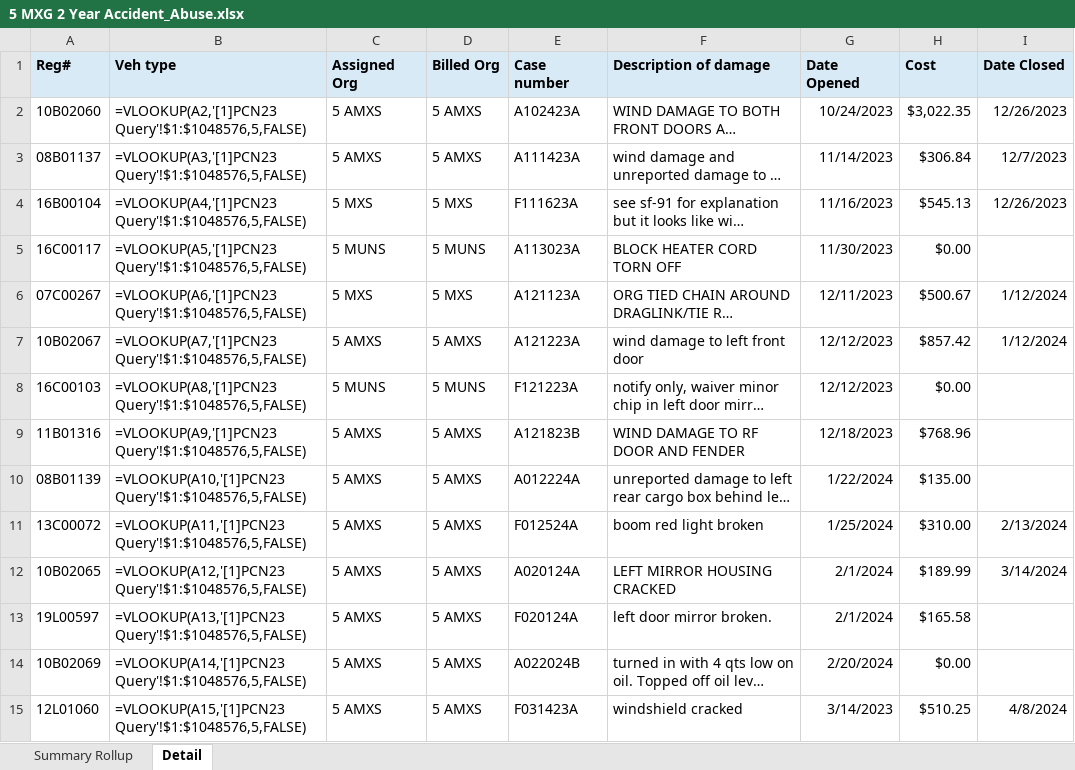
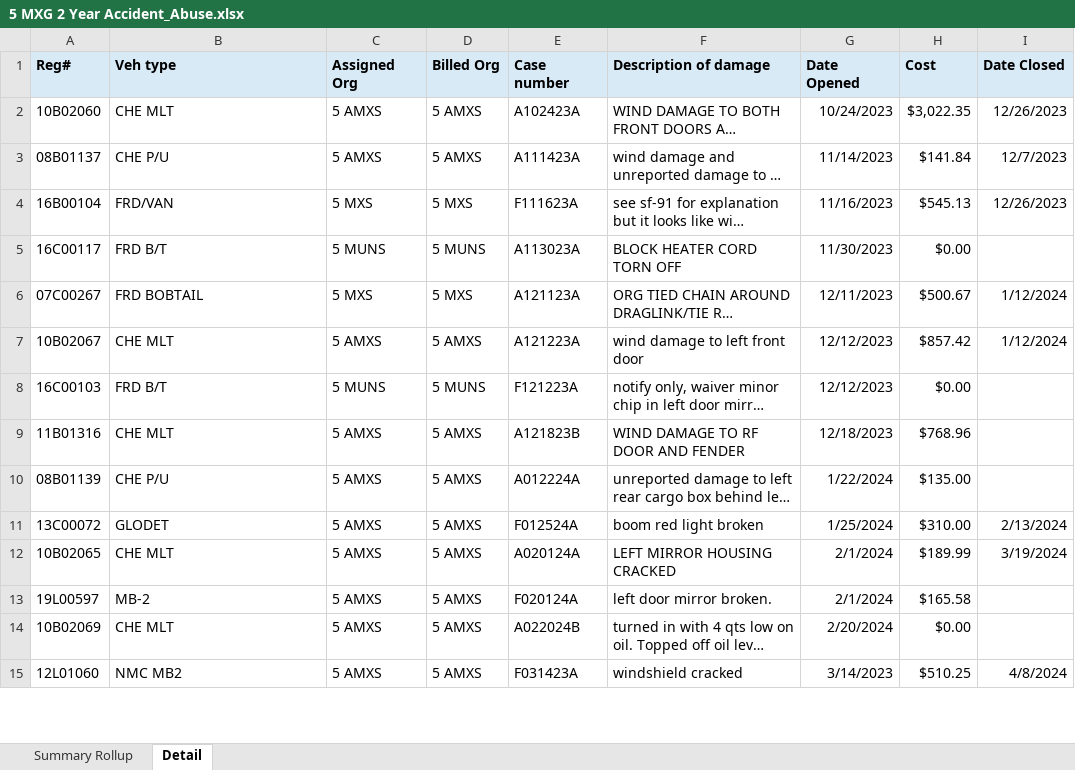
Before and after one commit to ScheelJW/acc-abuse, an Excel workbook: 5 MXG 2 Year Accident_Abuse.xlsx, sheet Detail, drawn as a sheet; only a part is shown; long unchanged cells end in …; values as stored, in another font and other column widths than the file's, no borders; formulas without a stored value are shown as written; table styles not drawn; the diff covers the shown part only; the diff names each change by its address in the sheet, - before the commit and + after, or states it on an @@ line.

```diff
--- a/5 MXG 2 Year Accident_Abuse.xlsx (sheet Detail)
+++ b/5 MXG 2 Year Accident_Abuse.xlsx (sheet Detail)
-B2 (Veh type): =VLOOKUP(A2,'[1]PCN23 Query'!$1:$1048576,5,FALSE)
+B2 (Veh type): CHE MLT
-B3 (Veh type): =VLOOKUP(A3,'[1]PCN23 Query'!$1:$1048576,5,FALSE)
+B3 (Veh type): CHE P/U
-H3 (Cost): $306.84
+H3 (Cost): $141.84
-B4 (Veh type): =VLOOKUP(A4,'[1]PCN23 Query'!$1:$1048576,5,FALSE)
+B4 (Veh type): FRD/VAN
-B5 (Veh type): =VLOOKUP(A5,'[1]PCN23 Query'!$1:$1048576,5,FALSE)
+B5 (Veh type): FRD B/T
-B6 (Veh type): =VLOOKUP(A6,'[1]PCN23 Query'!$1:$1048576,5,FALSE)
+B6 (Veh type): FRD BOBTAIL
-B7 (Veh type): =VLOOKUP(A7,'[1]PCN23 Query'!$1:$1048576,5,FALSE)
+B7 (Veh type): CHE MLT
-B8 (Veh type): =VLOOKUP(A8,'[1]PCN23 Query'!$1:$1048576,5,FALSE)
+B8 (Veh type): FRD B/T
-B9 (Veh type): =VLOOKUP(A9,'[1]PCN23 Query'!$1:$1048576,5,FALSE)
+B9 (Veh type): CHE MLT
-B10 (Veh type): =VLOOKUP(A10,'[1]PCN23 Query'!$1:$1048576,5,FALSE)
+B10 (Veh type): CHE P/U
-B11 (Veh type): =VLOOKUP(A11,'[1]PCN23 Query'!$1:$1048576,5,FALSE)
+B11 (Veh type): GLODET
-B12 (Veh type): =VLOOKUP(A12,'[1]PCN23 Query'!$1:$1048576,5,FALSE)
+B12 (Veh type): CHE MLT
-I12 (Date Closed): 3/14/2024
+I12 (Date Closed): 3/19/2024
-B13 (Veh type): =VLOOKUP(A13,'[1]PCN23 Query'!$1:$1048576,5,FALSE)
+B13 (Veh type): MB-2
-B14 (Veh type): =VLOOKUP(A14,'[1]PCN23 Query'!$1:$1048576,5,FALSE)
+B14 (Veh type): CHE MLT
-B15 (Veh type): =VLOOKUP(A15,'[1]PCN23 Query'!$1:$1048576,5,FALSE)
+B15 (Veh type): NMC MB2
```
Also changed, not shown: 43 edited cells elsewhere in this sheet, sheet Summary Rollup.
